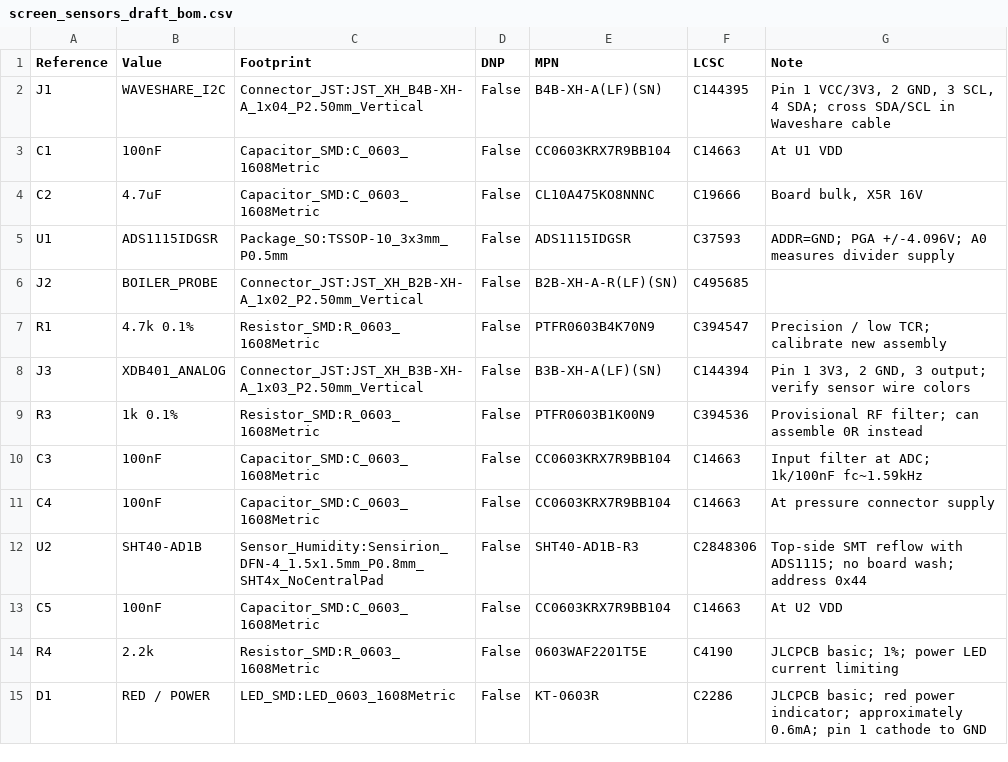
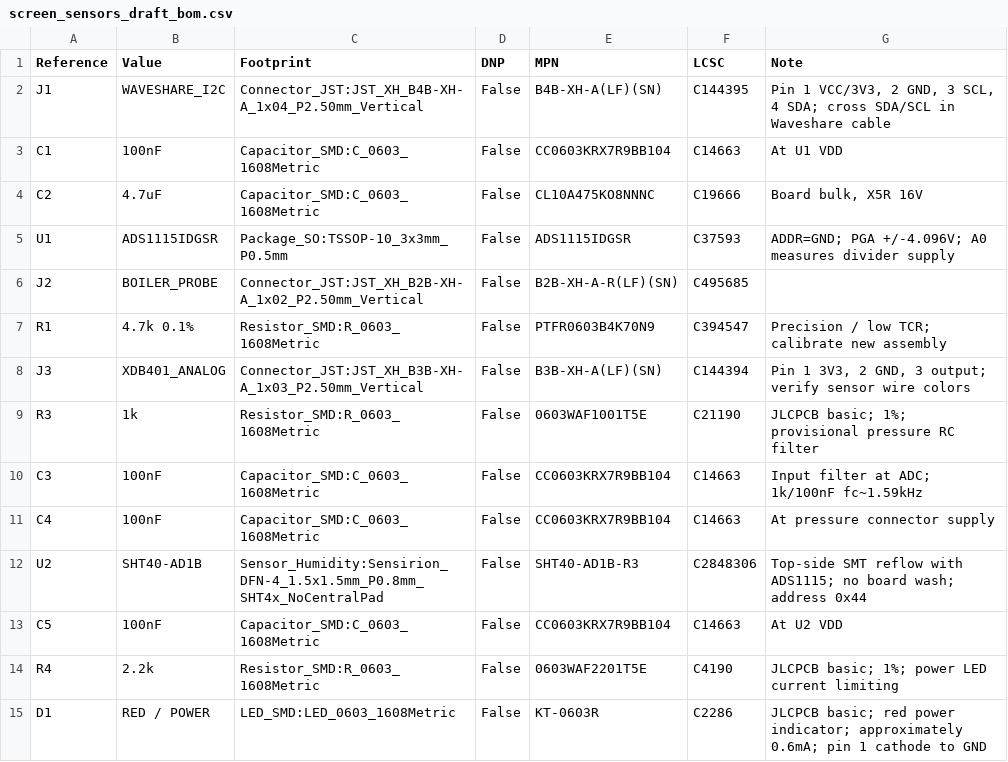
Before and after one commit to dck982/coffeeflow, a CSV file: pcb/ads1115/screen_sensors_draft_bom.csv, drawn as a sheet.

Commit message:
Use basic pressure resistor and add JLCPCB manufacturing exporter

```diff
--- a/pcb/ads1115/screen_sensors_draft_bom.csv
+++ b/pcb/ads1115/screen_sensors_draft_bom.csv
@@ -8,3 +8,3 @@ R1,4.7k 0.1%,Resistor_SMD:R_0603_1608Metric,False,PTFR0603B4K70N9,C394547,Precis
 J3,XDB401_ANALOG,Connector_JST:JST_XH_B3B-XH-A_1x03_P2.50mm_Vertical,False,B3B-XH-A(LF)(SN),C144394,"Pin 1 3V3, 2 GND, 3 output; verify sensor wire colors"
-R3,1k 0.1%,Resistor_SMD:R_0603_1608Metric,False,PTFR0603B1K00N9,C394536,Provisional RF filter; can assemble 0R instead
+R3,1k,Resistor_SMD:R_0603_1608Metric,False,0603WAF1001T5E,C21190,JLCPCB basic; 1%; provisional pressure RC filter
 C3,100nF,Capacitor_SMD:C_0603_1608Metric,False,CC0603KRX7R9BB104,C14663,Input filter at ADC; 1k/100nF fc~1.59kHz
```
Also changed, not shown: 8 other files.
